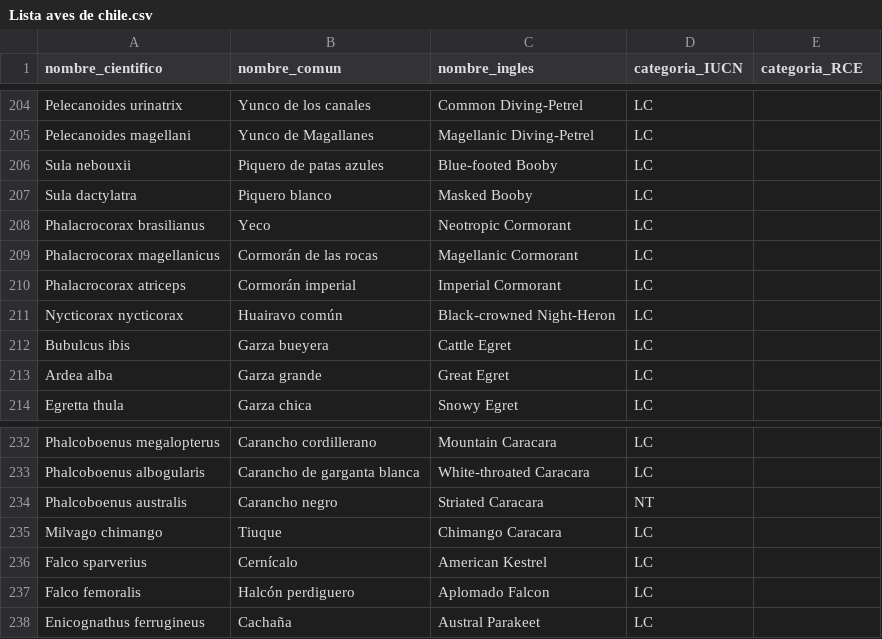
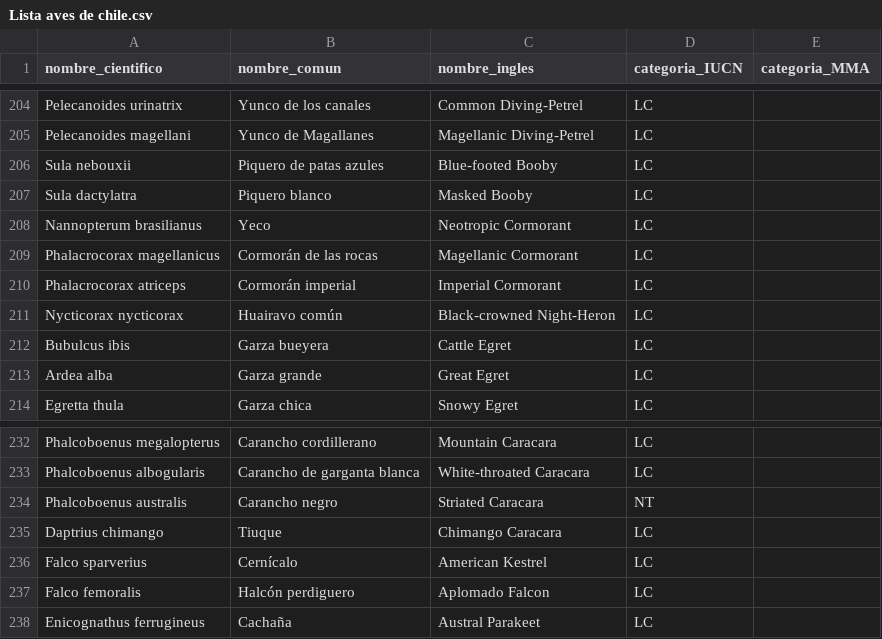
Before and after one commit to ROC-Chile/datos_eBird_sitios_de_interes, a CSV file: Lista aves de chile.csv, drawn as a sheet; only a part is shown, gaps mark what is left out; the diff covers the shown part only.

```diff
--- a/Lista aves de chile.csv
+++ b/Lista aves de chile.csv
@@ -1 +1 @@
-nombre_cientifico,nombre_comun,nombre_ingles,categoria_IUCN,categoria_RCE
+nombre_cientifico,nombre_comun,nombre_ingles,categoria_IUCN,categoria_MMA
@@ -207,3 +207,3 @@ Sula nebouxii,Piquero de patas azules,Blue-footed Booby,LC,
 Sula dactylatra,Piquero blanco,Masked Booby,LC,
-Phalacrocorax brasilianus,Yeco,Neotropic Cormorant,LC,
+Nannopterum brasilianus,Yeco,Neotropic Cormorant,LC,
 Phalacrocorax magellanicus,Cormorán de las rocas,Magellanic Cormorant,LC,
@@ -234,3 +234,3 @@ Phalcoboenus albogularis,Carancho de garganta blanca,White-throated Caracara,LC,
 Phalcoboenus australis,Carancho negro,Striated Caracara,NT,
-Milvago chimango,Tiuque,Chimango Caracara,LC,
+Daptrius chimango,Tiuque,Chimango Caracara,LC,
 Falco sparverius,Cernícalo,American Kestrel,LC,
```
Also changed, not shown: 9 edited cells elsewhere in this file.
